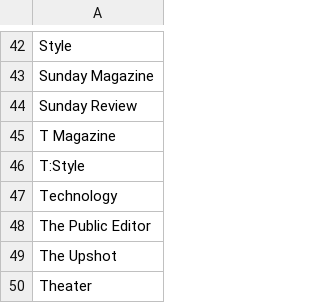
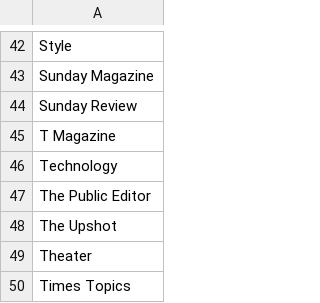
Before and after one commit to BrianASC07/RESTful_Rhinos__brianl237_dannym2789_marcoq4_victorc353, a CSV file: app/APIModule/Sections.csv, drawn as a sheet; only a part is shown, gaps mark what is left out; the shorter side is filled out with more unchanged rows.

```diff
--- a/app/APIModule/Sections.csv
+++ b/app/APIModule/Sections.csv
@@ -45,3 +45,2 @@ Sunday Review
 T Magazine
-T:Style
 Technology
```
Also changed, not shown: 5 other files.
